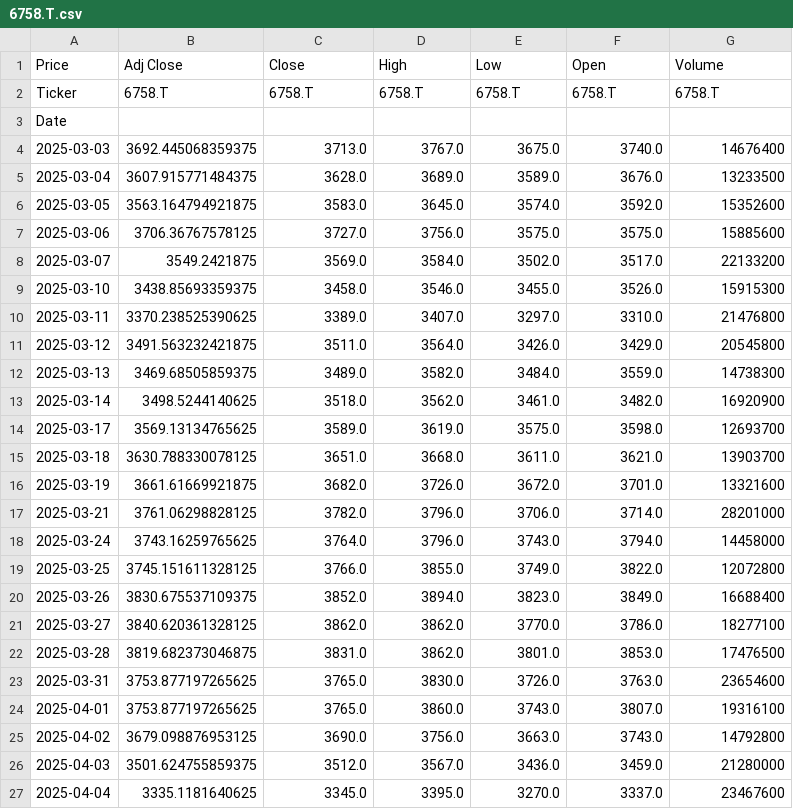
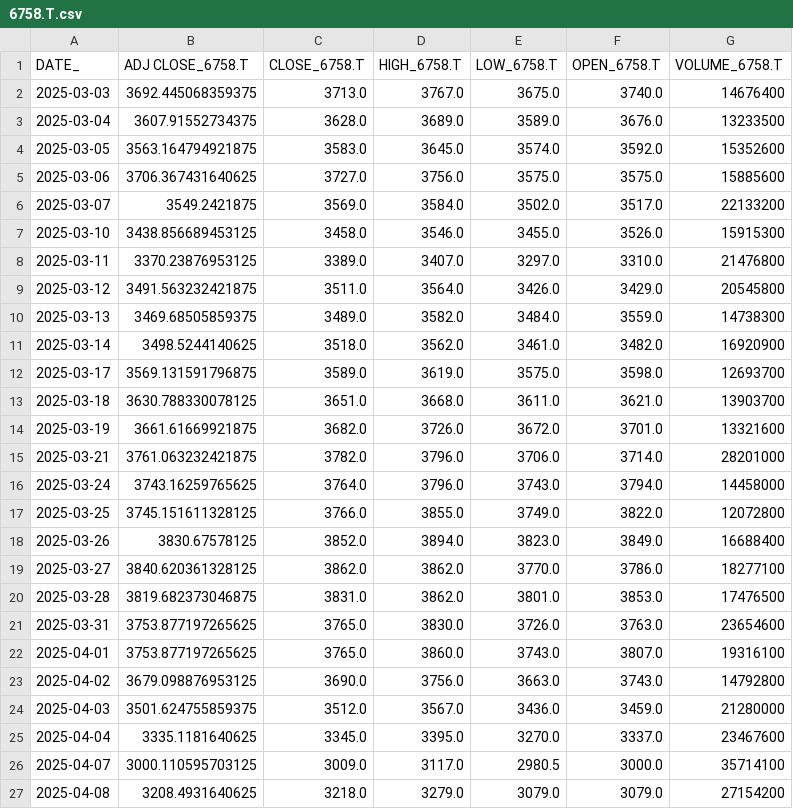
Before and after one commit to KG-NINJA/HerculesKabu10, a CSV file: data/cache/6758.T.csv, drawn as a sheet; only a part is shown; the shorter side is filled out with more unchanged rows.

```diff
--- a/data/cache/6758.T.csv
+++ b/data/cache/6758.T.csv
@@ -1,11 +1,9 @@
-Price,Adj Close,Close,High,Low,Open,Volume
-Ticker,6758.T,6758.T,6758.T,6758.T,6758.T,6758.T
-Date,,,,,,
+DATE_,ADJ CLOSE_6758.T,CLOSE_6758.T,HIGH_6758.T,LOW_6758.T,OPEN_6758.T,VOLUME_6758.T
 2025-03-03,3692.445068359375,3713.0,3767.0,3675.0,3740.0,14676400
-2025-03-04,3607.915771484375,3628.0,3689.0,3589.0,3676.0,13233500
+2025-03-04,3607.91552734375,3628.0,3689.0,3589.0,3676.0,13233500
 2025-03-05,3563.164794921875,3583.0,3645.0,3574.0,3592.0,15352600
-2025-03-06,3706.36767578125,3727.0,3756.0,3575.0,3575.0,15885600
+2025-03-06,3706.367431640625,3727.0,3756.0,3575.0,3575.0,15885600
 2025-03-07,3549.2421875,3569.0,3584.0,3502.0,3517.0,22133200
-2025-03-10,3438.85693359375,3458.0,3546.0,3455.0,3526.0,15915300
-2025-03-11,3370.238525390625,3389.0,3407.0,3297.0,3310.0,21476800
+2025-03-10,3438.856689453125,3458.0,3546.0,3455.0,3526.0,15915300
+2025-03-11,3370.23876953125,3389.0,3407.0,3297.0,3310.0,21476800
 2025-03-12,3491.563232421875,3511.0,3564.0,3426.0,3429.0,20545800
@@ -13,9 +11,9 @@ Date,,,,,,
 2025-03-14,3498.5244140625,3518.0,3562.0,3461.0,3482.0,16920900
-2025-03-17,3569.13134765625,3589.0,3619.0,3575.0,3598.0,12693700
+2025-03-17,3569.131591796875,3589.0,3619.0,3575.0,3598.0,12693700
 2025-03-18,3630.788330078125,3651.0,3668.0,3611.0,3621.0,13903700
 2025-03-19,3661.61669921875,3682.0,3726.0,3672.0,3701.0,13321600
-2025-03-21,3761.06298828125,3782.0,3796.0,3706.0,3714.0,28201000
+2025-03-21,3761.063232421875,3782.0,3796.0,3706.0,3714.0,28201000
 2025-03-24,3743.16259765625,3764.0,3796.0,3743.0,3794.0,14458000
 2025-03-25,3745.151611328125,3766.0,3855.0,3749.0,3822.0,12072800
-2025-03-26,3830.675537109375,3852.0,3894.0,3823.0,3849.0,16688400
+2025-03-26,3830.67578125,3852.0,3894.0,3823.0,3849.0,16688400
 2025-03-27,3840.620361328125,3862.0,3862.0,3770.0,3786.0,18277100
```
Also changed, not shown: data/cache/6861.T.csv, data/cache/8035.T.csv, 7 other files.
